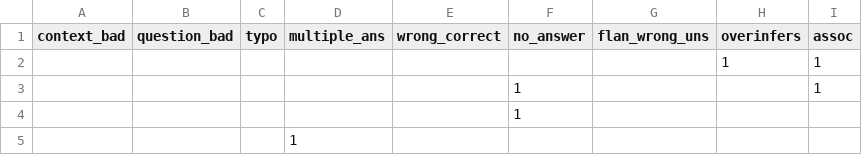
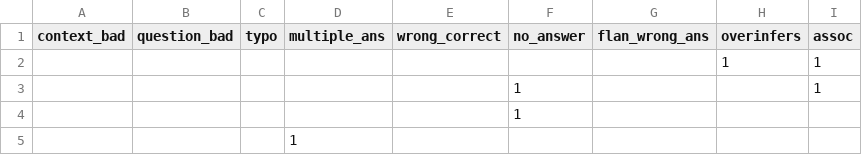
Before and after one commit to nlei1/s898, a CSV file: errors_categorized.csv, drawn as a sheet; only a part is shown.

Commit message:
Add files via upload

```diff
--- a/errors_categorized.csv
+++ b/errors_categorized.csv
@@ -1,2 +1,2 @@
-context_bad,question_bad,typo,multiple_ans,wrong_correct,no_answer,flan_wrong_uns,overinfers,assoc
+context_bad,question_bad,typo,multiple_ans,wrong_correct,no_answer,flan_wrong_ans,overinfers,assoc
 ,,,,,,,1,1
```
